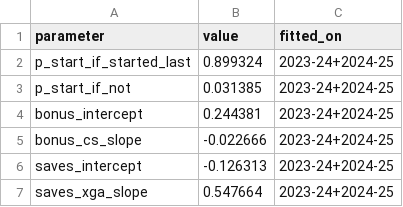
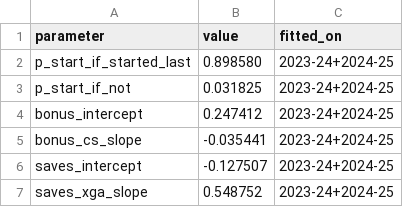
Before and after one commit to shyngysapsemetov-source/fpl-scout, a CSV file: dbt/seeds/keeper_params.csv, drawn as a sheet.

```diff
--- a/dbt/seeds/keeper_params.csv
+++ b/dbt/seeds/keeper_params.csv
@@ -1,7 +1,7 @@
 parameter,value,fitted_on
-p_start_if_started_last,0.899324,2023-24+2024-25
-p_start_if_not,0.031385,2023-24+2024-25
-bonus_intercept,0.244381,2023-24+2024-25
-bonus_cs_slope,-0.022666,2023-24+2024-25
-saves_intercept,-0.126313,2023-24+2024-25
-saves_xga_slope,0.547664,2023-24+2024-25
+p_start_if_started_last,0.898580,2023-24+2024-25
+p_start_if_not,0.031825,2023-24+2024-25
+bonus_intercept,0.247412,2023-24+2024-25
+bonus_cs_slope,-0.035441,2023-24+2024-25
+saves_intercept,-0.127507,2023-24+2024-25
+saves_xga_slope,0.548752,2023-24+2024-25
```
Also changed, not shown: dbt/seeds/xpts_calibration.csv, 11 other files.
